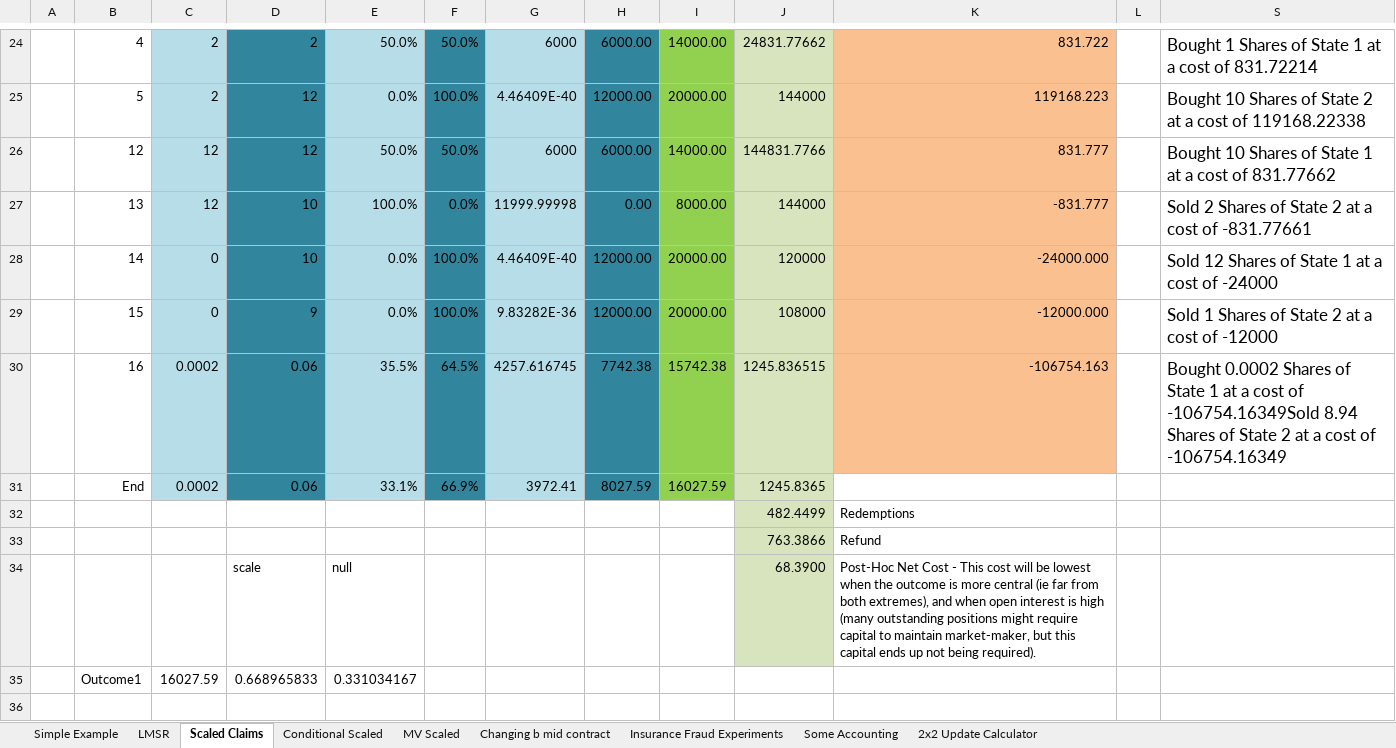
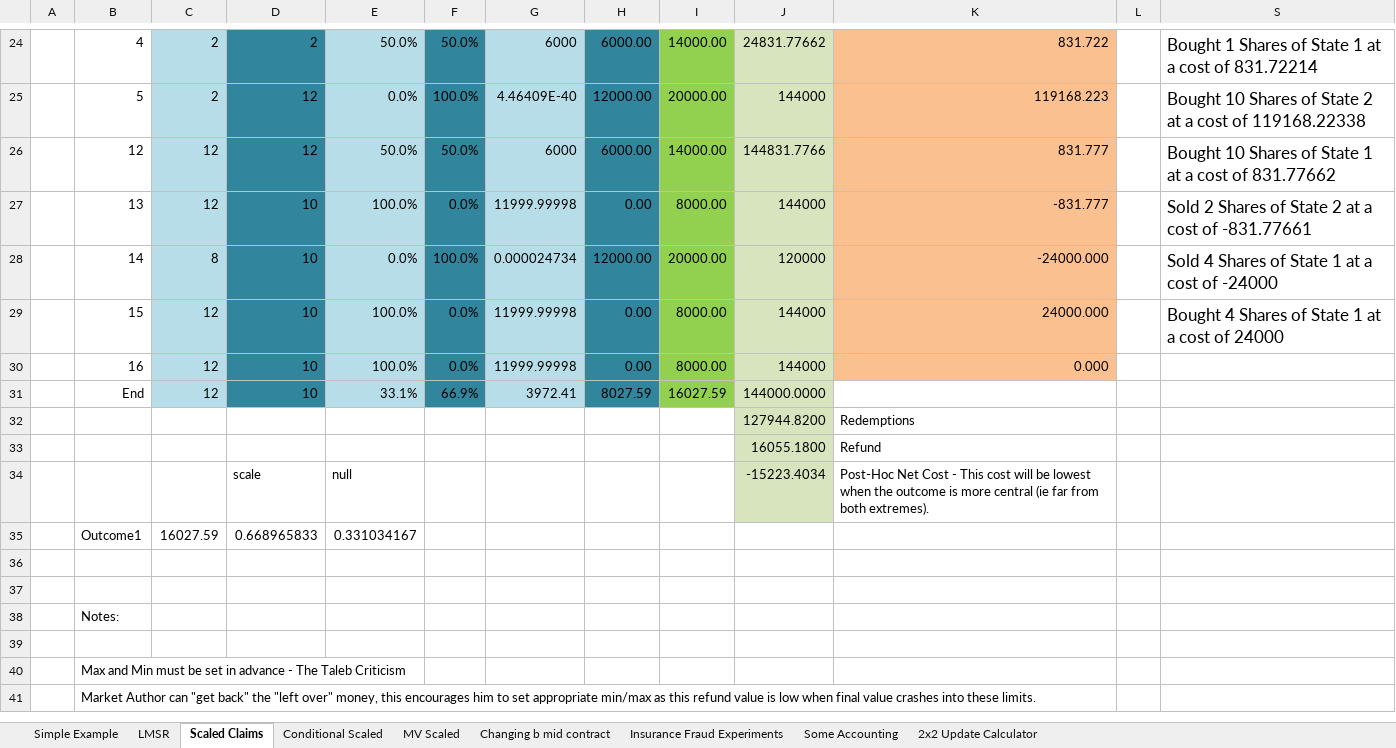
Before and after one commit to psztorc/Truthcoin, an Excel workbook: docs/LogMSR_Demo.xlsx, sheet Scaled Claims, drawn as a sheet; only a part is shown, gaps mark what is left out; the shorter side is filled out with more unchanged rows; values as stored, in another font and other column widths than the file's, no borders; charts and pictures not drawn; removed rows and columns are numbered as before the commit, all else as after; the diff names each change by its address in the sheet, - before the commit and + after, or states it on an @@ line.

```diff
--- a/docs/LogMSR_Demo.xlsx (sheet Scaled Claims)
+++ b/docs/LogMSR_Demo.xlsx (sheet Scaled Claims)
-C28: 0
+C28: 8
-G28: 4.46409E-40
+G28: 0.000024734
-S28: Sold 12 Shares of State 1 at a cost of -24000
+S28: Sold 4 Shares of State 1 at a cost of -24000
-row 29:  | 15 | 0 | 9 | 0.0% | 100.0% | 9.83282E-36 | 12000.00 | 20000.00 | 108000 | -12000.000 |  | Sold 1 Shares of State 2 at a cost of -12000
-row 30:  | 16 | 0.0002 | 0.06 | 35.5% | 64.5% | 4257.616745 | 7742.38 | 15742.38 | 1245.836515 | -106754.163 |  | Bought 0.0002 Shares of State 1 at a cost of -106754.16349Sold 8.94 Shares of State 2 at a cost of -106754.16349
+row 29:  | 15 | 12 | 10 | 100.0% | 0.0% | 11999.99998 | 0.00 | 8000.00 | 144000 | 24000.000 |  | Bought 4 Shares of State 1 at a cost of 24000
+row 30:  | 16 | 12 | 10 | 100.0% | 0.0% | 11999.99998 | 0.00 | 8000.00 | 144000 | 0.000
-C31: 0.0002
+C31: 12
-D31: 0.06
+D31: 10
-J31: 1245.8365
+J31: 144000.0000
-J32: 482.4499
+J32: 127944.8200
-J33: 763.3866
+J33: 16055.1800
-J34: 68.3900
+J34: -15223.4034
-K34: …from both extremes), and when open interest is high (many outstanding positions might require capital to maintain market-maker, but this capital ends up not being required).
+K34: …from both extremes).
```
Also changed, not shown: sheet MV Scaled, hidden cells, charts or pictures, 10 other files.
